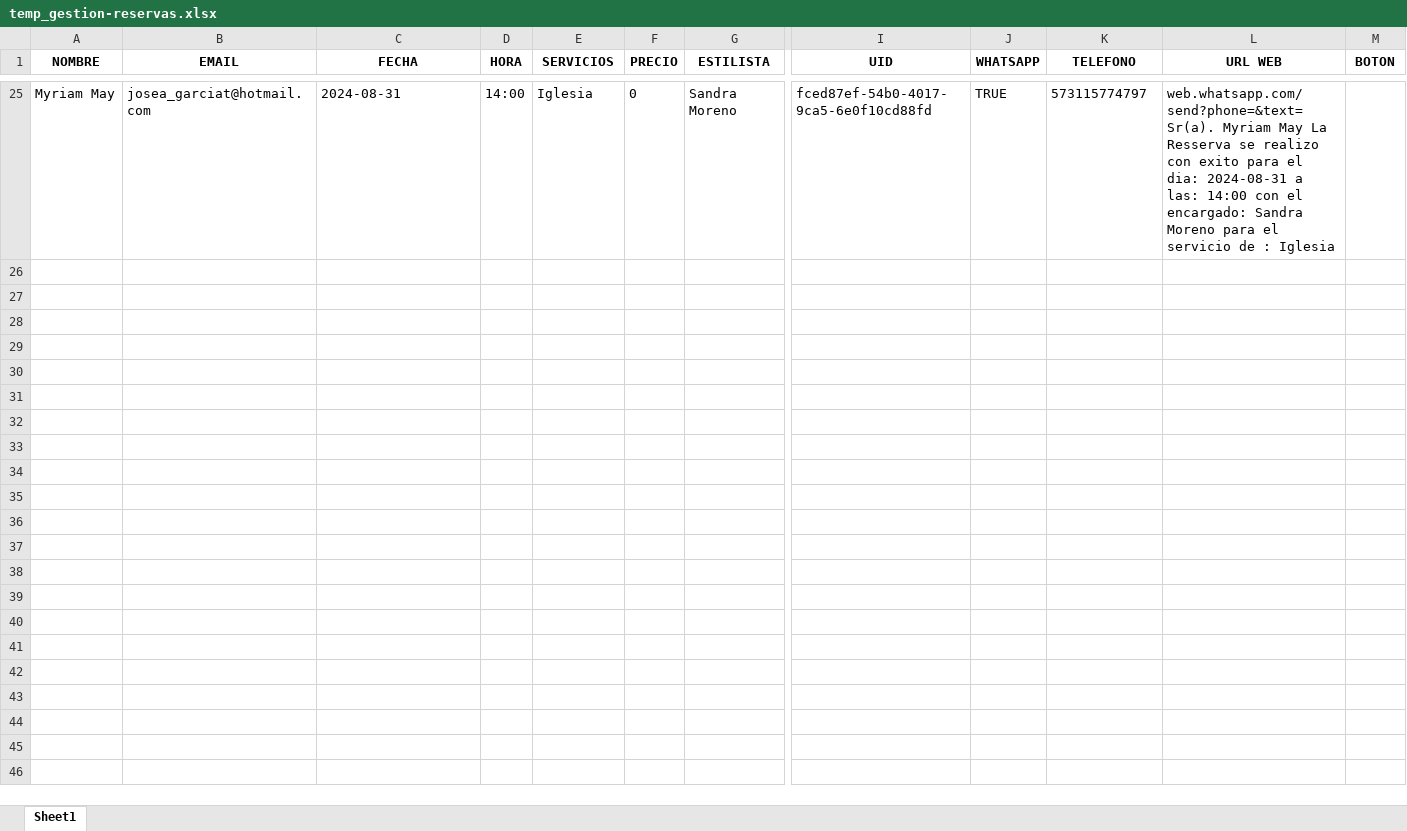
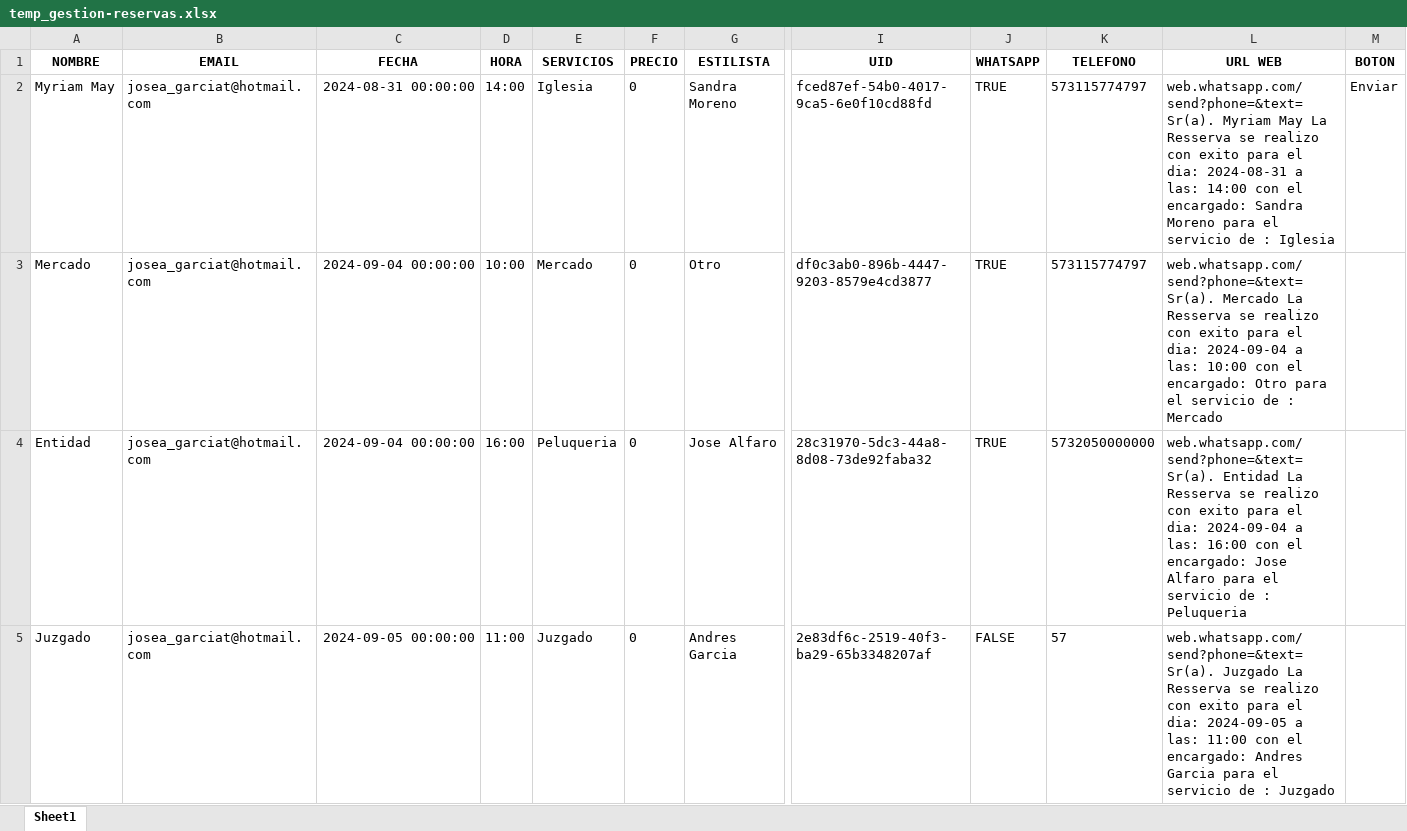
Before and after one commit to jagt2024/reservar, an Excel workbook: archivos/temp_gestion-reservas.xlsx, sheet Sheet1, drawn as a sheet; only a part is shown, gaps mark what is left out; values as stored, in another font and other column widths than the file's, no borders; addresses are those after the commit; rows hold the shown columns only; the diff covers the shown part only; the diff names each change by its address in the sheet, - before the commit and + after, or states it on an @@ line.

```diff
--- a/archivos/temp_gestion-reservas.xlsx (sheet Sheet1)
+++ b/archivos/temp_gestion-reservas.xlsx (sheet Sheet1)
-C2 (FECHA): 2024-08-31
+C2 (FECHA): 2024-08-31 00:00:00
-M2 (BOTON): (empty)
+M2 (BOTON): Enviar
+row 3: Mercado | josea_garciat@hotmail.com | 2024-09-04 00:00:00 | 10:00 | Mercado | 0 | Otro | df0c3ab0-896b-4447-9203-8579e4cd3877 | TRUE | 573115774797 | web.whatsapp.com/send?phone=&text= Sr(a). Mercado La Resserva se realizo con exito para el dia: 2024-09-04 a las: 10:00 con el encargado: Otro para el servicio de : Mercado
+row 4: Entidad | josea_garciat@hotmail.com | 2024-09-04 00:00:00 | 16:00 | Peluqueria | 0 | Jose Alfaro | 28c31970-5dc3-44a8-8d08-73de92faba32 | TRUE | 5732050000000 | web.whatsapp.com/send?phone=&text= Sr(a). Entidad La Resserva se realizo con exito para el dia: 2024-09-04 a las: 16:00 con el encargado: Jose Alfaro para el servicio de : Peluqueria
+row 5: Juzgado | josea_garciat@hotmail.com | 2024-09-05 00:00:00 | 11:00 | Juzgado | 0 | Andres Garcia | 2e83df6c-2519-40f3-ba29-65b3348207af | FALSE | 57 | web.whatsapp.com/send?phone=&text= Sr(a). Juzgado La Resserva se realizo con exito para el dia: 2024-09-05 a las: 11:00 con el encargado: Andres Garcia para el servicio de : Juzgado
```
Also changed, not shown: 23 removed rows elsewhere in this sheet, archivos/temp_gestion-reservas-abo.xlsx, 16 other files.
